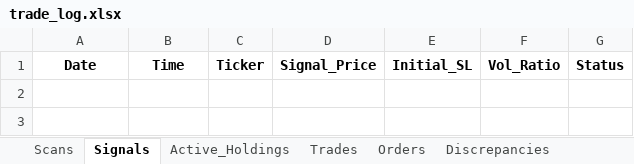
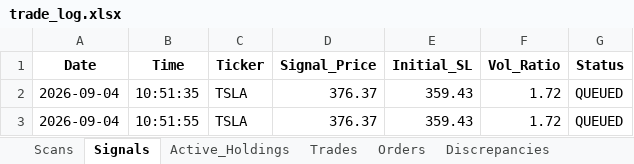
Before and after one commit to thokfoot/nifty500-scanner-bot, an Excel workbook: data/trade_log.xlsx, sheet Signals, drawn as a sheet; values as stored, in another font and other column widths than the file's, no borders; the diff names each change by its address in the sheet, - before the commit and + after, or states it on an @@ line.

```diff
--- a/data/trade_log.xlsx (sheet Signals)
+++ b/data/trade_log.xlsx (sheet Signals)
+row 2: 2026-09-04 | 10:51:35 | TSLA | 376.37 | 359.43 | 1.72 | QUEUED
+row 3: 2026-09-04 | 10:51:55 | TSLA | 376.37 | 359.43 | 1.72 | QUEUED
```
Also changed, not shown: sheet Orders, sheet Scans, sheet Trades, sheet Portfolio, sheet Discrepancies, data/trade_log_us.xlsx, 1 other file.
